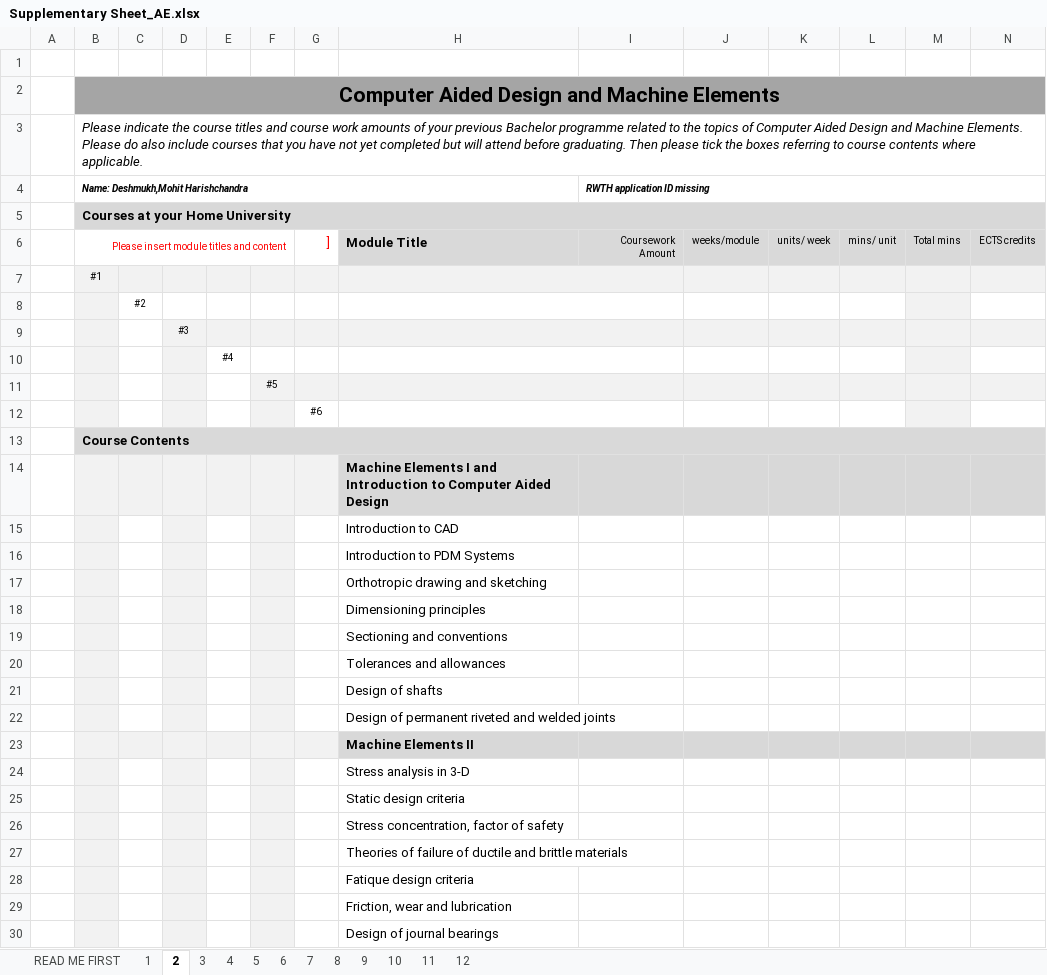
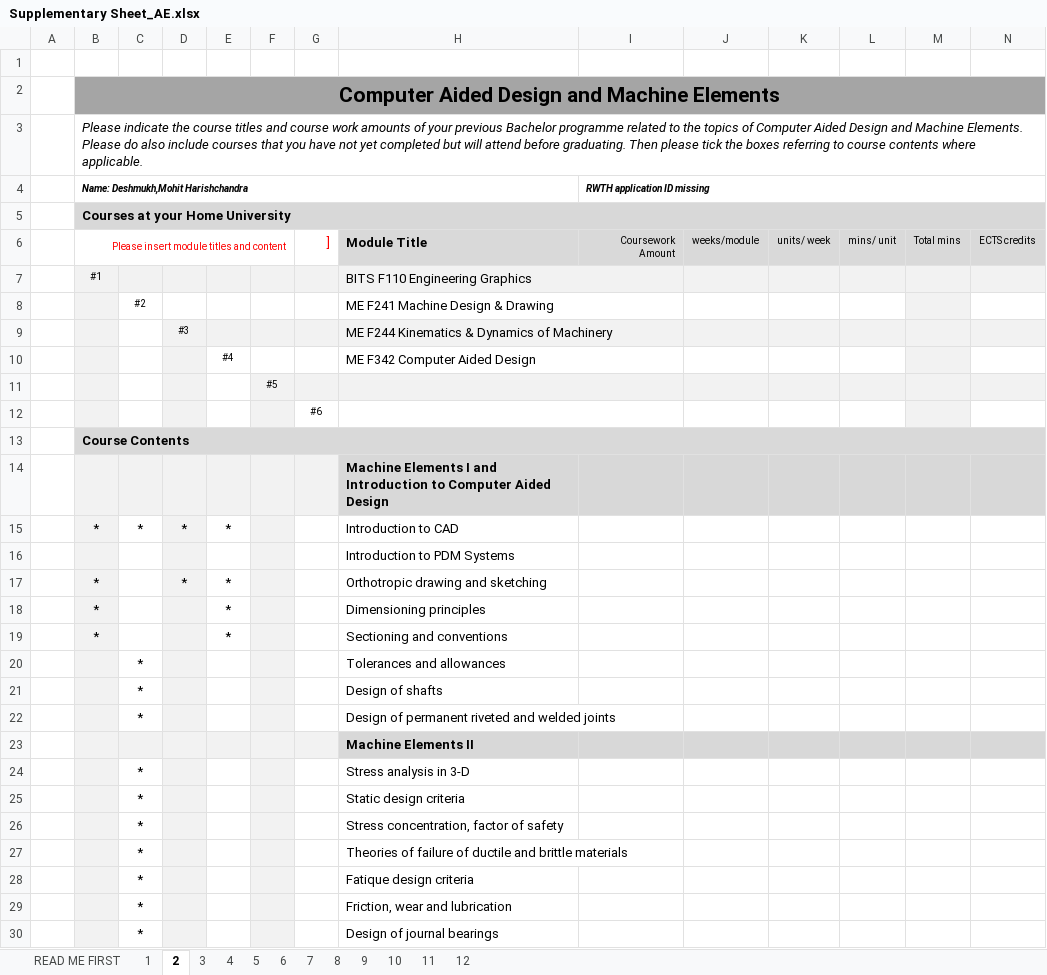
Before and after one commit to mohdeshm/MS, an Excel workbook: Supplementary Sheet_AE.xlsx, sheet 2, drawn as a sheet; only a part is shown; values as stored, in another font and other column widths than the file's, no borders; conditional formats not drawn; removed rows and columns are numbered as before the commit, all else as after; the diff covers the shown part only; the diff names each change by its address in the sheet, - before the commit and + after, or states it on an @@ line.

```diff
--- a/Supplementary Sheet_AE.xlsx (sheet 2)
+++ b/Supplementary Sheet_AE.xlsx (sheet 2)
-H7: (empty)
+H7: BITS F110 Engineering Graphics
-H8: (empty)
+H8: ME F241 Machine Design & Drawing
-H9: (empty)
+H9: ME F244 Kinematics & Dynamics of Machinery
-H10: (empty)
+H10: ME F342 Computer Aided Design
-row 15:  |  |  |  |  |  |  | Introduction to CAD
+row 15:  | * | * | * | * |  |  | Introduction to CAD
-row 17:  |  |  |  |  |  |  | Orthotropic drawing and sketching
-row 18:  |  |  |  |  |  |  | Dimensioning principles
-row 19:  |  |  |  |  |  |  | Sectioning and conventions
-row 20:  |  |  |  |  |  |  | Tolerances and allowances
-row 21:  |  |  |  |  |  |  | Design of shafts
-row 22:  |  |  |  |  |  |  | Design of permanent riveted and welded joints
+row 17:  | * |  | * | * |  |  | Orthotropic drawing and sketching
+row 18:  | * |  |  | * |  |  | Dimensioning principles
+row 19:  | * |  |  | * |  |  | Sectioning and conventions
+row 20:  |  | * |  |  |  |  | Tolerances and allowances
+row 21:  |  | * |  |  |  |  | Design of shafts
+row 22:  |  | * |  |  |  |  | Design of permanent riveted and welded joints
-C24:C30: (empty)
+C24:C30: *
```
Also changed, not shown: 4 added rows, 4 removed rows and 3 edited cells elsewhere in this sheet, sheet 1, sheet 5, sheet 4, sheet 3, sheet 6, 1 other file.
